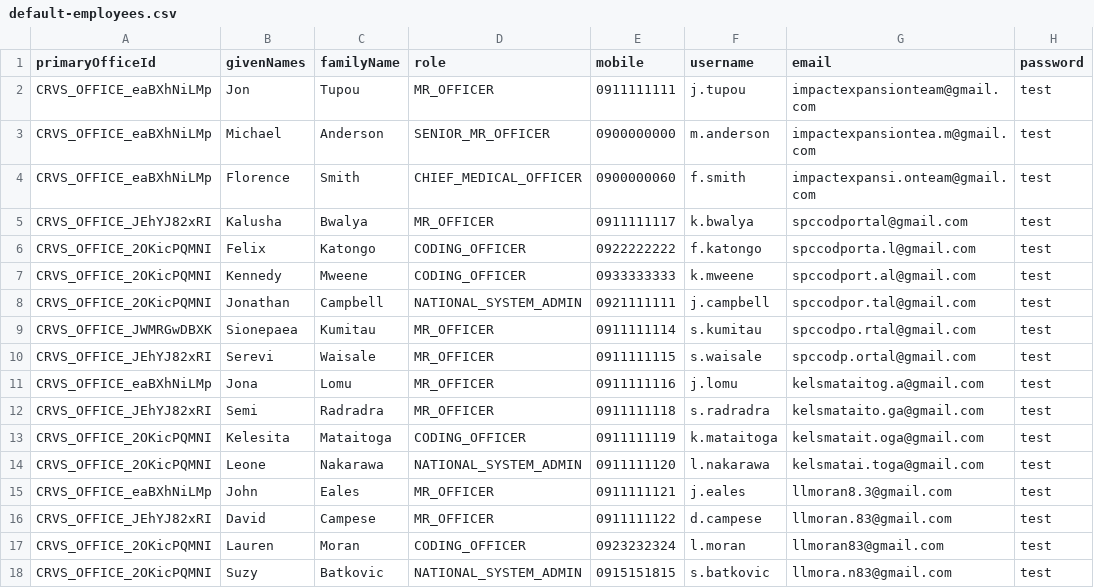
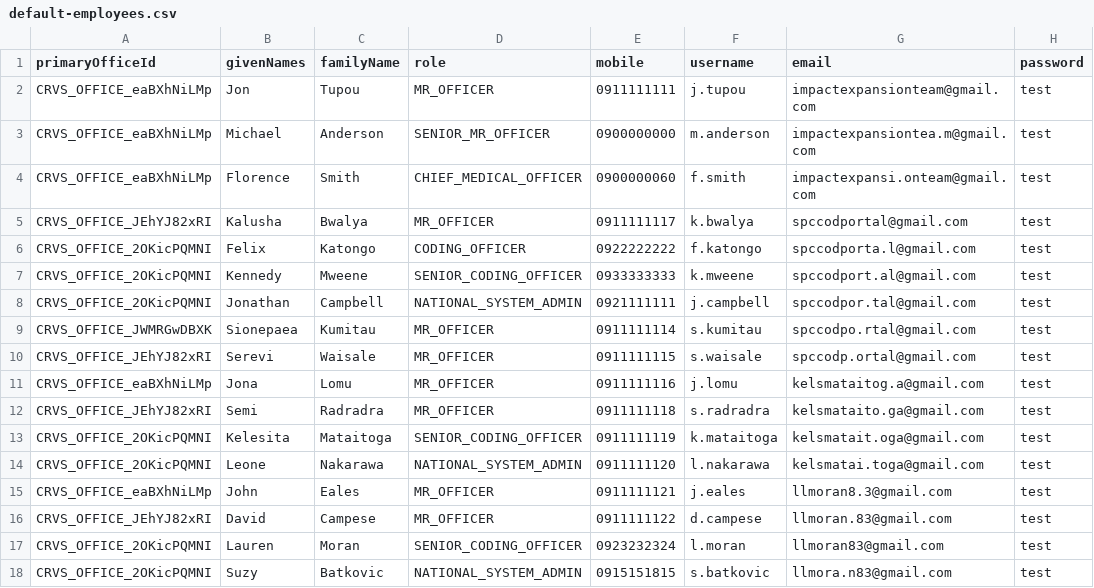
Before and after one commit to opencrvs/spc-cod-portal, a CSV file: src/data-seeding/employees/source/default-employees.csv, drawn as a sheet.

```diff
--- a/src/data-seeding/employees/source/default-employees.csv
+++ b/src/data-seeding/employees/source/default-employees.csv
@@ -6,3 +6,3 @@ CRVS_OFFICE_JEhYJ82xRI,Kalusha,Bwalya,MR_OFFICER,0911111117,k.bwalya,spccodporta
 CRVS_OFFICE_2OKicPQMNI,Felix,Katongo,CODING_OFFICER,0922222222,f.katongo,spccodporta.l@gmail.com,test
-CRVS_OFFICE_2OKicPQMNI,Kennedy,Mweene,CODING_OFFICER,0933333333,k.mweene,spccodport.al@gmail.com,test
+CRVS_OFFICE_2OKicPQMNI,Kennedy,Mweene,SENIOR_CODING_OFFICER,0933333333,k.mweene,spccodport.al@gmail.com,test
 CRVS_OFFICE_2OKicPQMNI,Jonathan,Campbell,NATIONAL_SYSTEM_ADMIN,0921111111,j.campbell,spccodpor.tal@gmail.com,test
@@ -12,3 +12,3 @@ CRVS_OFFICE_eaBXhNiLMp,Jona,Lomu,MR_OFFICER,0911111116,j.lomu,kelsmataitog.a@gma
 CRVS_OFFICE_JEhYJ82xRI,Semi,Radradra,MR_OFFICER,0911111118,s.radradra,kelsmataito.ga@gmail.com,test
-CRVS_OFFICE_2OKicPQMNI,Kelesita,Mataitoga,CODING_OFFICER,0911111119,k.mataitoga,kelsmatait.oga@gmail.com,test
+CRVS_OFFICE_2OKicPQMNI,Kelesita,Mataitoga,SENIOR_CODING_OFFICER,0911111119,k.mataitoga,kelsmatait.oga@gmail.com,test
 CRVS_OFFICE_2OKicPQMNI,Leone,Nakarawa,NATIONAL_SYSTEM_ADMIN,0911111120,l.nakarawa,kelsmatai.toga@gmail.com,test
@@ -16,3 +16,3 @@ CRVS_OFFICE_eaBXhNiLMp,John,Eales,MR_OFFICER,0911111121,j.eales,llmoran8.3@gmail
 CRVS_OFFICE_JEhYJ82xRI,David,Campese,MR_OFFICER,0911111122,d.campese,llmoran.83@gmail.com,test
-CRVS_OFFICE_2OKicPQMNI,Lauren,Moran,CODING_OFFICER,0923232324,l.moran,llmoran83@gmail.com,test
+CRVS_OFFICE_2OKicPQMNI,Lauren,Moran,SENIOR_CODING_OFFICER,0923232324,l.moran,llmoran83@gmail.com,test
 CRVS_OFFICE_2OKicPQMNI,Suzy,Batkovic,NATIONAL_SYSTEM_ADMIN,0915151815,s.batkovic,llmora.n83@gmail.com,test
```
Also changed, not shown: src/translations/client.csv, 1 other file.
